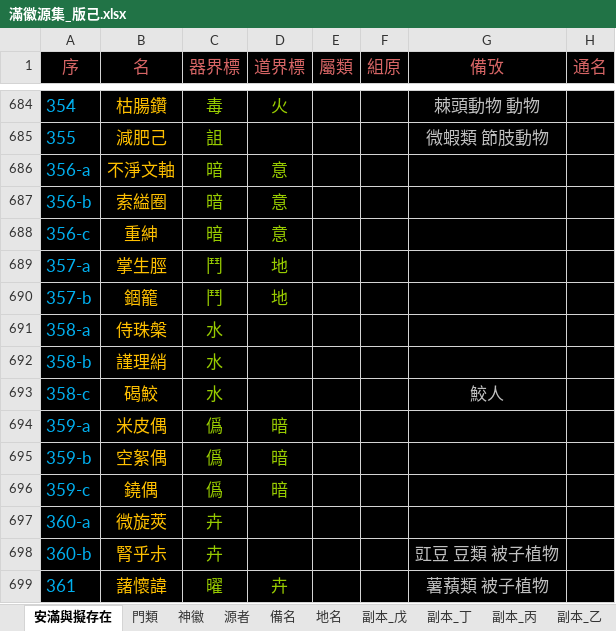
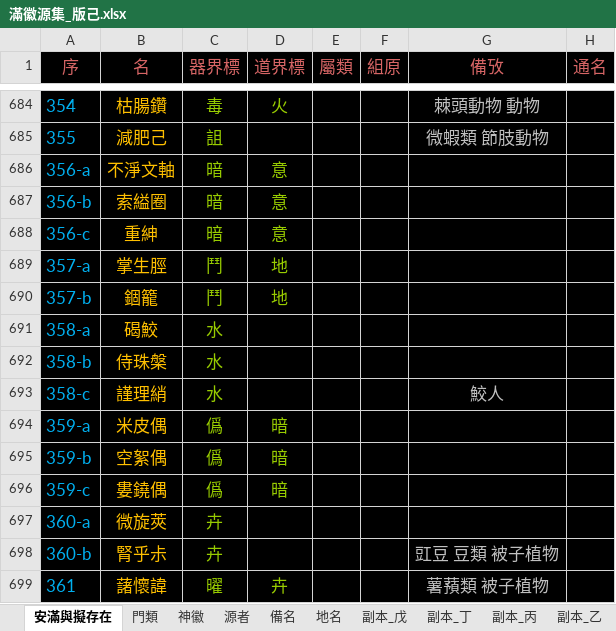
Before and after one commit to sealleci/AnMan, an Excel workbook: docs/滿徽源集_版己.xlsx, sheet 安滿與擬存在, drawn as a sheet; only a part is shown, gaps mark what is left out; values as stored, in another font and other column widths than the file's, no borders; the diff names each change by its address in the sheet, - before the commit and + after, or states it on an @@ line.

Commit message:
SheetWizard

```diff
--- a/docs/滿徽源集_版己.xlsx (sheet 安滿與擬存在)
+++ b/docs/滿徽源集_版己.xlsx (sheet 安滿與擬存在)
-B691 (名): 侍珠槃
+B691 (名): 碣鮫
-B692 (名): 謹理綃
+B692 (名): 侍珠槃
-B693 (名): 碣鮫
+B693 (名): 謹理綃
-B696 (名): 鐃偶
+B696 (名): 婁鐃偶
```
Also changed, not shown: 3 other files.
